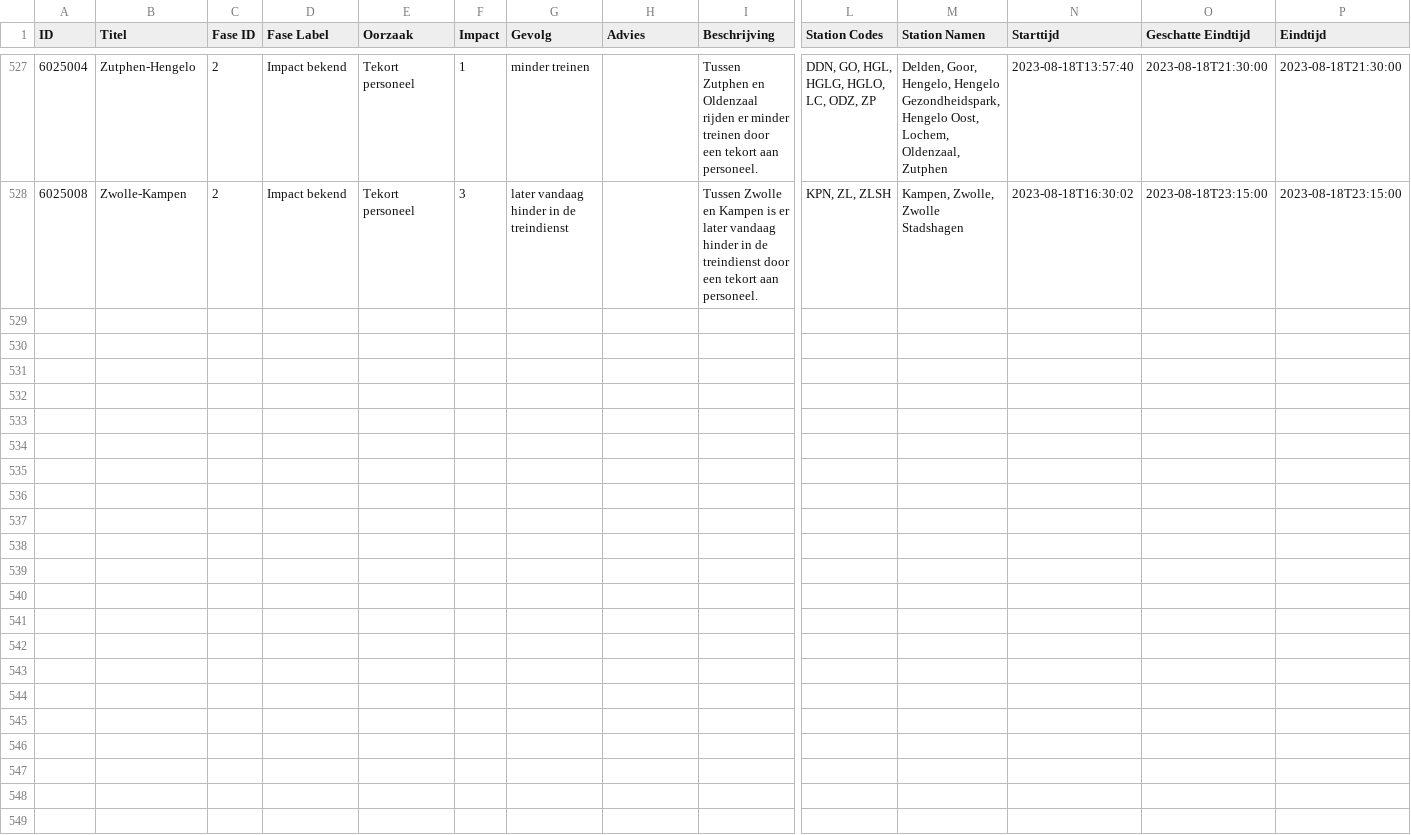
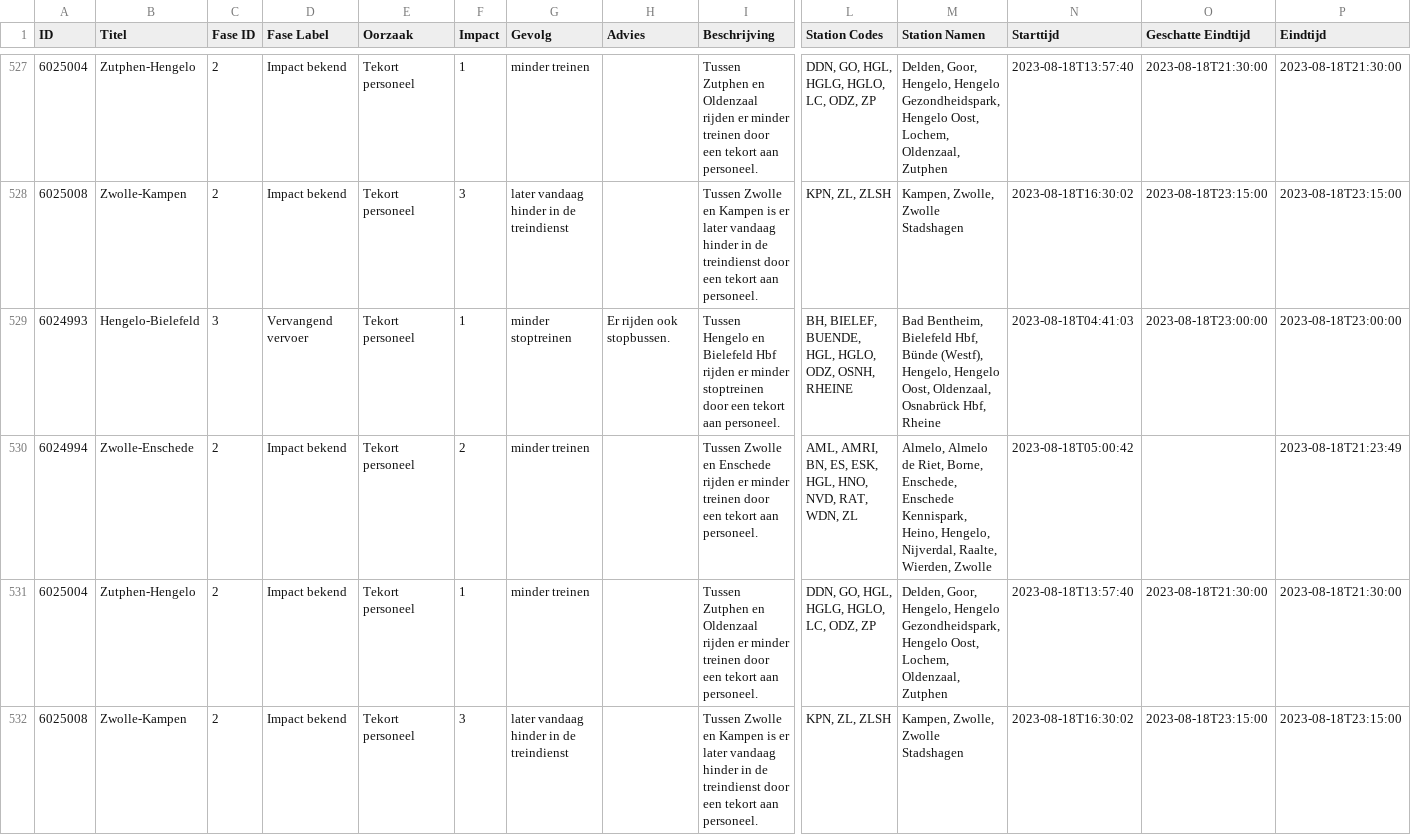
Before and after one commit to maartensiffels/verstoringen-ns, a CSV file: verstoringen-dienstregeling-ns-2023.csv, drawn as a sheet; only a part is shown, gaps mark what is left out; rows hold the shown columns only; the diff names each change by its address in the sheet, - before the commit and + after, or states it on an @@ line.

```diff
--- a/verstoringen-dienstregeling-ns-2023.csv
+++ b/verstoringen-dienstregeling-ns-2023.csv
+row 529: 6024993 | Hengelo-Bielefeld | 3 | Vervangend vervoer | Tekort personeel | 1 | minder stoptreinen | Er rijden ook stopbussen. | Tussen Hengelo en Bielefeld Hbf rijden er minder stoptreinen door een tekort aan personeel. | BH, BIELEF, BUENDE, HGL, HGLO, ODZ, OSNH, RHEINE | Bad Bentheim, Bielefeld Hbf, Bünde (Westf), Hengelo, Hengelo Oost, Oldenzaal, Osnabrück Hbf, Rheine | 2023-08-18T04:41:03 | 2023-08-18T23:00:00 | 2023-08-18T23:00:00
+row 530: 6024994 | Zwolle-Enschede | 2 | Impact bekend | Tekort personeel | 2 | minder treinen |  | Tussen Zwolle en Enschede rijden er minder treinen door een tekort aan personeel. | AML, AMRI, BN, ES, ESK, HGL, HNO, NVD, RAT, WDN, ZL | Almelo, Almelo de Riet, Borne, Enschede, Enschede Kennispark, Heino, Hengelo, Nijverdal, Raalte, Wierden, Zwolle | 2023-08-18T05:00:42 |  | 2023-08-18T21:23:49
+row 531: 6025004 | Zutphen-Hengelo | 2 | Impact bekend | Tekort personeel | 1 | minder treinen |  | Tussen Zutphen en Oldenzaal rijden er minder treinen door een tekort aan personeel. | DDN, GO, HGL, HGLG, HGLO, LC, ODZ, ZP | Delden, Goor, Hengelo, Hengelo Gezondheidspark, Hengelo Oost, Lochem, Oldenzaal, Zutphen | 2023-08-18T13:57:40 | 2023-08-18T21:30:00 | 2023-08-18T21:30:00
+row 532: 6025008 | Zwolle-Kampen | 2 | Impact bekend | Tekort personeel | 3 | later vandaag hinder in de treindienst |  | Tussen Zwolle en Kampen is er later vandaag hinder in de treindienst door een tekort aan personeel. | KPN, ZL, ZLSH | Kampen, Zwolle, Zwolle Stadshagen | 2023-08-18T16:30:02 | 2023-08-18T23:15:00 | 2023-08-18T23:15:00
```
